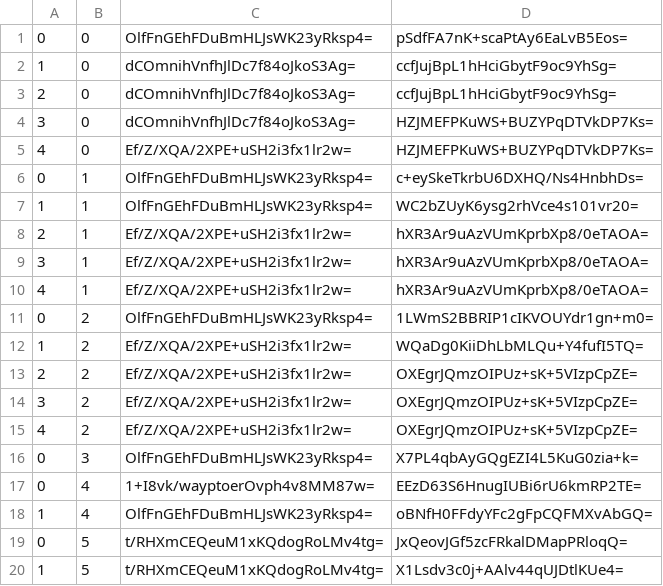
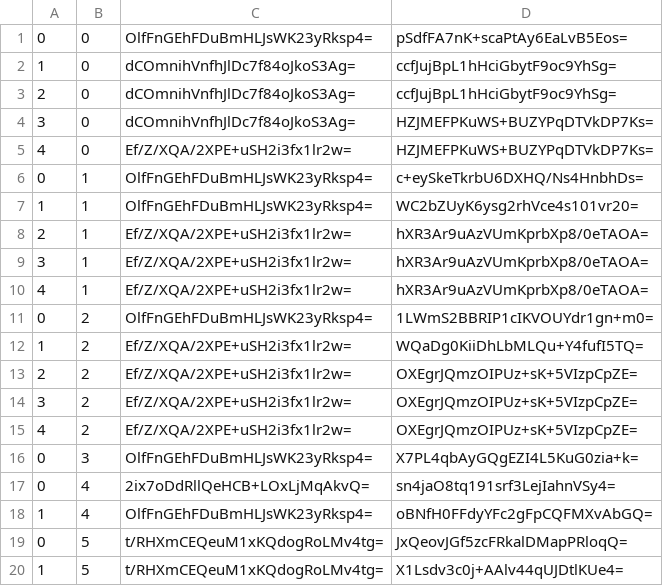
Before and after one commit to piperdeck/Fungi-Maps, a CSV file: End/tiles/zoom.-2/metadata/k.0.0.csv, drawn as a sheet.

```diff
--- a/End/tiles/zoom.-2/metadata/k.0.0.csv
+++ b/End/tiles/zoom.-2/metadata/k.0.0.csv
@@ -16,3 +16,3 @@
 0,3,OlfFnGEhFDuBmHLJsWK23yRksp4=,X7PL4qbAyGQgEZI4L5KuG0zia+k=
-0,4,1+I8vk/wayptoerOvph4v8MM87w=,EEzD63S6HnugIUBi6rU6kmRP2TE=
+0,4,2ix7oDdRllQeHCB+LOxLjMqAkvQ=,sn4jaO8tq191srf3LejIahnVSy4=
 1,4,OlfFnGEhFDuBmHLJsWK23yRksp4=,oBNfH0FFdyYFc2gFpCQFMXvAbGQ=
```
Also changed, not shown: End/tiles/zoom.-1/metadata/k.0.0.csv, End/tiles/zoom.-3/metadata/k.0.0.csv, 17 other files.
